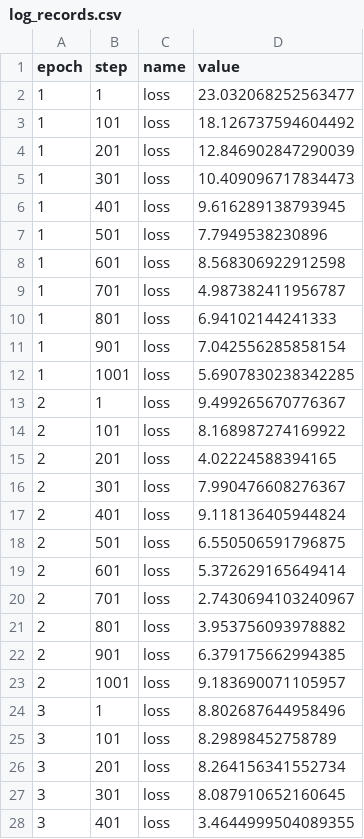
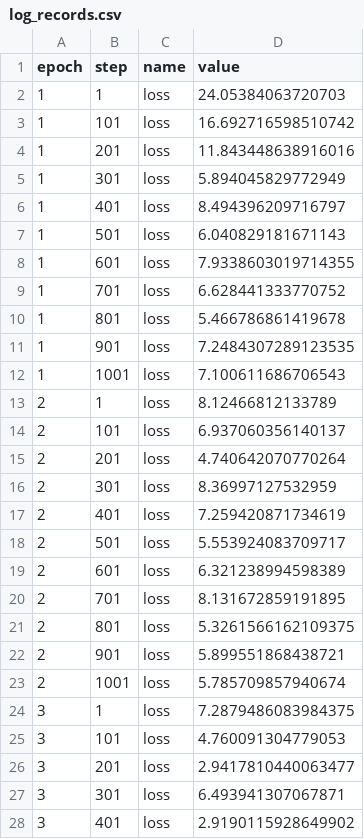
Before and after one commit to rlnsanz/xp-BERT, a CSV file: .flor/log_records.csv, drawn as a sheet; only a part is shown; the diff covers the shown part only.

Commit message:
RECORD::BATCH

```diff
--- a/.flor/log_records.csv
+++ b/.flor/log_records.csv
@@ -1,28 +1,28 @@
 epoch,step,name,value
-1,1,loss,23.032068252563477
-1,101,loss,18.126737594604492
-1,201,loss,12.846902847290039
-1,301,loss,10.409096717834473
-1,401,loss,9.616289138793945
-1,501,loss,7.7949538230896
-1,601,loss,8.568306922912598
-1,701,loss,4.987382411956787
-1,801,loss,6.94102144241333
-1,901,loss,7.042556285858154
-1,1001,loss,5.6907830238342285
-2,1,loss,9.499265670776367
-2,101,loss,8.168987274169922
-2,201,loss,4.02224588394165
-2,301,loss,7.990476608276367
-2,401,loss,9.118136405944824
-2,501,loss,6.550506591796875
-2,601,loss,5.372629165649414
-2,701,loss,2.7430694103240967
-2,801,loss,3.953756093978882
-2,901,loss,6.379175662994385
-2,1001,loss,9.183690071105957
-3,1,loss,8.802687644958496
-3,101,loss,8.29898452758789
-3,201,loss,8.264156341552734
-3,301,loss,8.087910652160645
-3,401,loss,3.4644999504089355
+1,1,loss,24.05384063720703
+1,101,loss,16.692716598510742
+1,201,loss,11.843448638916016
+1,301,loss,5.894045829772949
+1,401,loss,8.494396209716797
+1,501,loss,6.040829181671143
+1,601,loss,7.9338603019714355
+1,701,loss,6.628441333770752
+1,801,loss,5.466786861419678
+1,901,loss,7.2484307289123535
+1,1001,loss,7.100611686706543
+2,1,loss,8.12466812133789
+2,101,loss,6.937060356140137
+2,201,loss,4.740642070770264
+2,301,loss,8.36997127532959
+2,401,loss,7.259420871734619
+2,501,loss,5.553924083709717
+2,601,loss,6.321238994598389
+2,701,loss,8.131672859191895
+2,801,loss,5.3261566162109375
+2,901,loss,5.899551868438721
+2,1001,loss,5.785709857940674
+3,1,loss,7.2879486083984375
+3,101,loss,4.760091304779053
+3,201,loss,2.9417810440063477
+3,301,loss,6.493941307067871
+3,401,loss,2.9190115928649902
```
Also changed, not shown: 50 edited cells elsewhere in this file, 2 other files.
